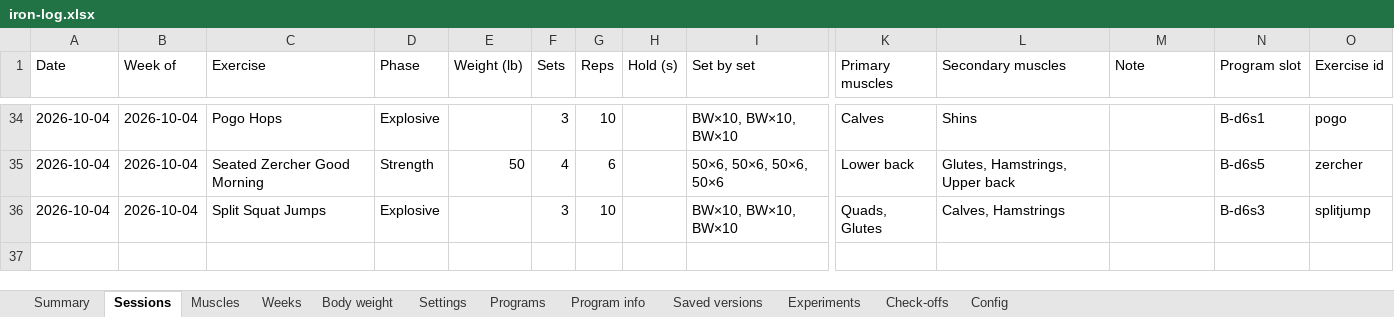
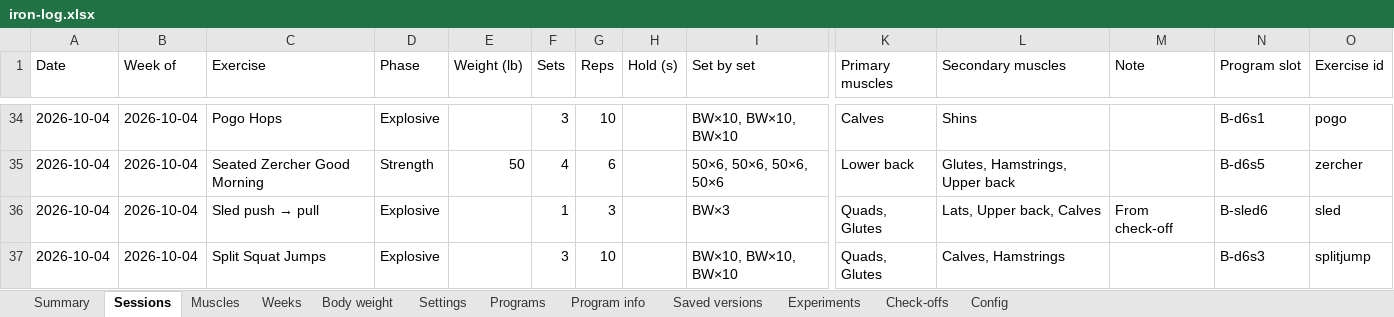
Before and after one commit to jacgit18/iron-log, an Excel workbook: iron-log.xlsx, sheet Sessions, drawn as a sheet; only a part is shown, gaps mark what is left out; values as stored, in another font and other column widths than the file's, no borders; rows hold the shown columns only; the diff names each change by its address in the sheet, - before the commit and + after, or states it on an @@ line.

```diff
--- a/iron-log.xlsx (sheet Sessions)
+++ b/iron-log.xlsx (sheet Sessions)
+row 36: 2026-10-04 | 2026-10-04 | Sled push → pull | Explosive |  | 1 | 3 |  | BW×3 | Quads, Glutes | Lats, Upper back, Calves | From check-off | B-sled6 | sled
```
Also changed, not shown: sheet Programs, sheet Muscles, sheet Weeks, sheet Summary, sheet Check-offs, sheet Settings, 1 other file.
